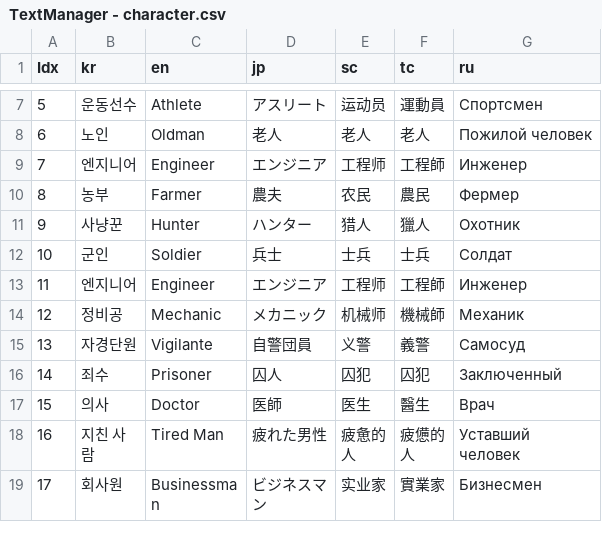
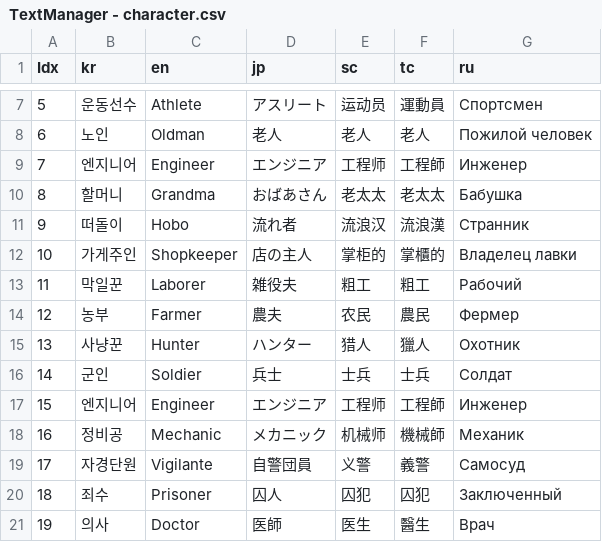
Before and after one commit to thebottlecor/Zompizza, a CSV file: Assets/StreamingAssets/TextManager - character.csv, drawn as a sheet; only a part is shown, gaps mark what is left out; the shorter side is filled out with more unchanged rows; addresses are those after the commit; the diff names each change by its address in the sheet, - before the commit and + after, or states it on an @@ line.

```diff
--- a/Assets/StreamingAssets/TextManager - character.csv
+++ b/Assets/StreamingAssets/TextManager - character.csv
+row 10: 8 | 할머니 | Grandma | おばあさん | 老太太 | 老太太 | Бабушка
+row 11: 9 | 떠돌이 | Hobo | 流れ者 | 流浪汉 | 流浪漢 | Странник
+row 12: 10 | 가게주인 | Shopkeeper | 店の主人 | 掌柜的 | 掌櫃的 | Владелец лавки
+row 13: 11 | 막일꾼 | Laborer | 雑役夫 | 粗工 | 粗工 | Рабочий
@@ column A (Idx) renumbered from row 14 down @@
```
Also changed, not shown: Assets/StreamingAssets/TextManager - common.csv, 35 other files.
